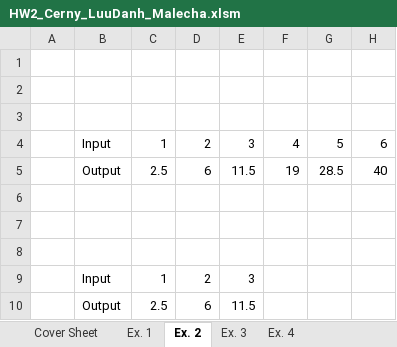
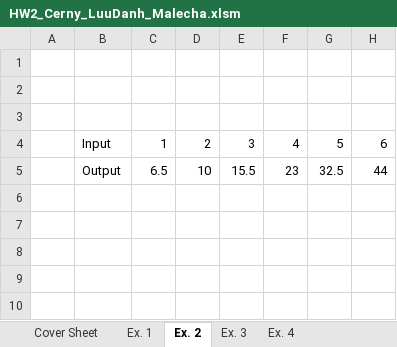
Before and after one commit to luutomas/financial-modelling-with-VBA, an Excel workbook: HW2_Cerny_LuuDanh_Malecha.xlsm, sheet Ex. 2, drawn as a sheet; values as stored, in another font and other column widths than the file's, no borders; removed rows and columns are numbered as before the commit, all else as after; the diff names each change by its address in the sheet, - before the commit and + after, or states it on an @@ line.

```diff
--- a/HW2_Cerny_LuuDanh_Malecha.xlsm (sheet Ex. 2)
+++ b/HW2_Cerny_LuuDanh_Malecha.xlsm (sheet Ex. 2)
-row 5:  | Output | 2.5 | 6 | 11.5 | 19 | 28.5 | 40
-row 5: (empty)
+row 5:  | Output | 6.5 | 10 | 15.5 | 23 | 32.5 | 44
-row 7: (empty)
-row 8: (empty)
-row 9:  | Input | 1 | 2 | 3
-row 10:  | Output | 2.5 | 6 | 11.5
```
Also changed, not shown: sheet Ex. 4, sheet Ex. 1, charts or pictures.
